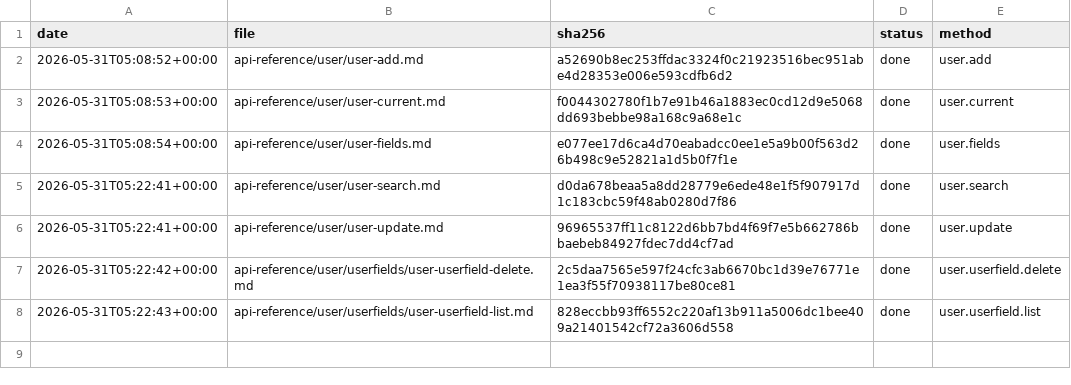
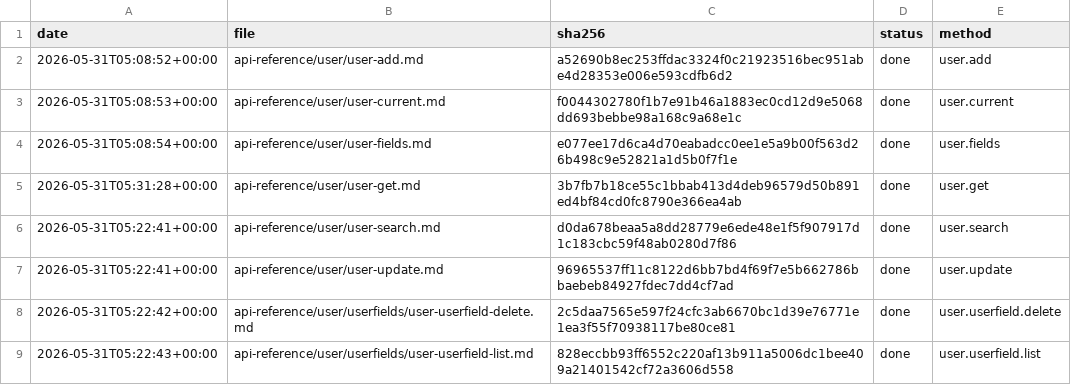
Before and after one commit to IgorShevchik/b24-rest-docs, a TSV file: .actualize/ledger.tsv, drawn as a sheet; the diff names each change by its address in the sheet, - before the commit and + after, or states it on an @@ line.

```diff
--- a/.actualize/ledger.tsv
+++ b/.actualize/ledger.tsv
+row 5: 2026-05-31T05:31:28+00:00 | api-reference/user/user-get.md | 3b7fb7b18ce55c1bbab413d4deb96579d50b891ed4bf84cd0fc8790e366ea4ab | done | user.get
```
Also changed, not shown: 1 other file.
